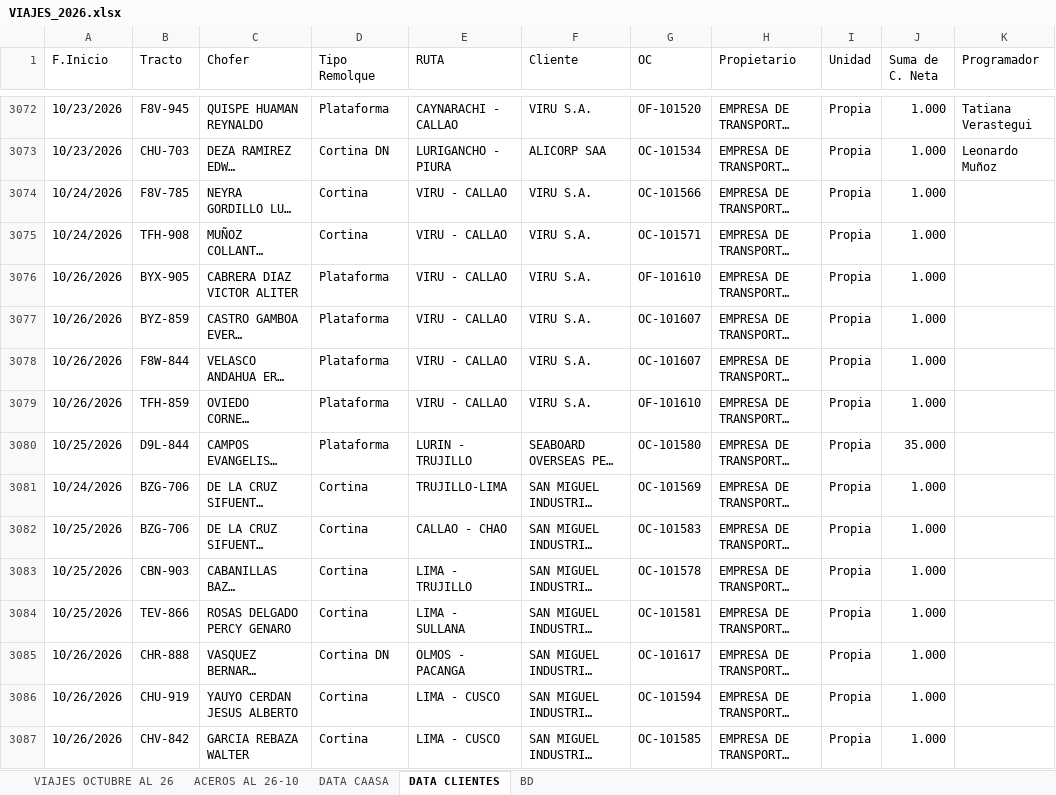
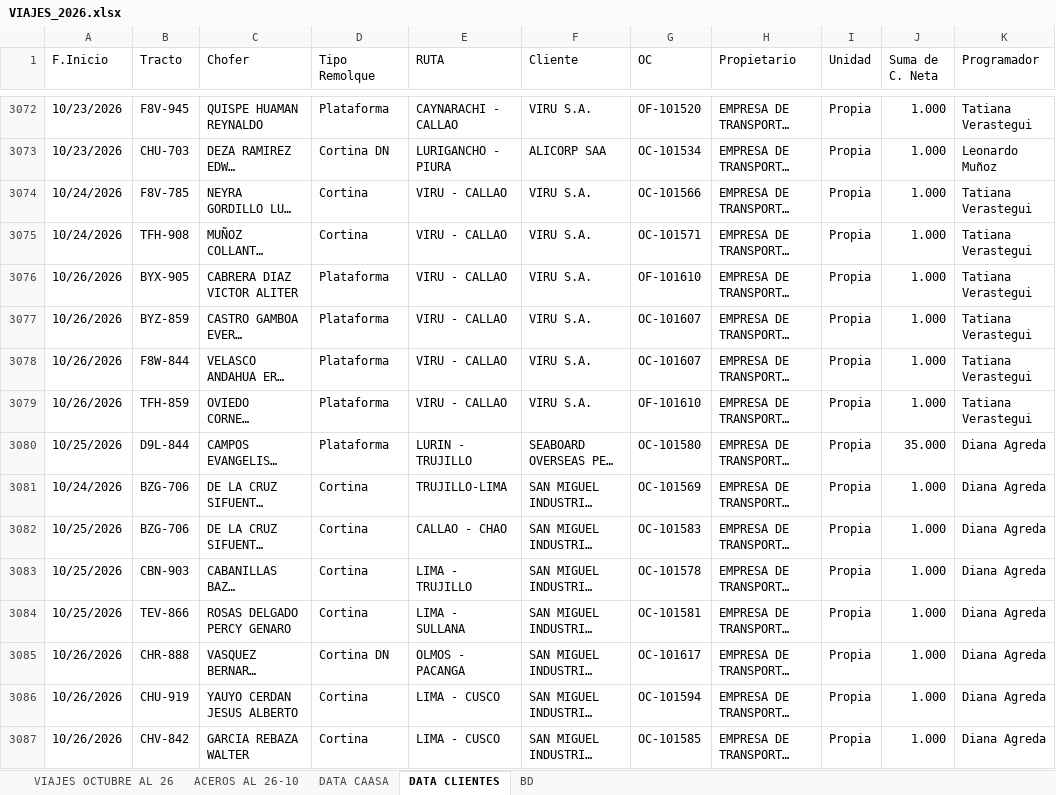
Before and after one commit to RenzoAK30/VortexAnalytics, an Excel workbook: VIAJES_2026.xlsx, sheet DATA CLIENTES, drawn as a sheet; only a part is shown, gaps mark what is left out; long unchanged cells end in …; values as stored, in another font and other column widths than the file's, no borders; conditional formats and table styles not drawn; the diff covers the shown part only; the diff names each change by its address in the sheet, - before the commit and + after, or states it on an @@ line.

```diff
--- a/VIAJES_2026.xlsx (sheet DATA CLIENTES)
+++ b/VIAJES_2026.xlsx (sheet DATA CLIENTES)
-K3074:K3079 (Programador): (empty)
+K3074:K3079 (Programador): Tatiana Verastegui
-K3080:K3087 (Programador): (empty)
+K3080:K3087 (Programador): Diana Agreda
```
Also changed, not shown: other rows of this sheet, sheet DATA CAASA, sheet ACEROS AL 26-10, sheet VIAJES OCTUBRE AL 26, hidden cells, charts or pictures.
